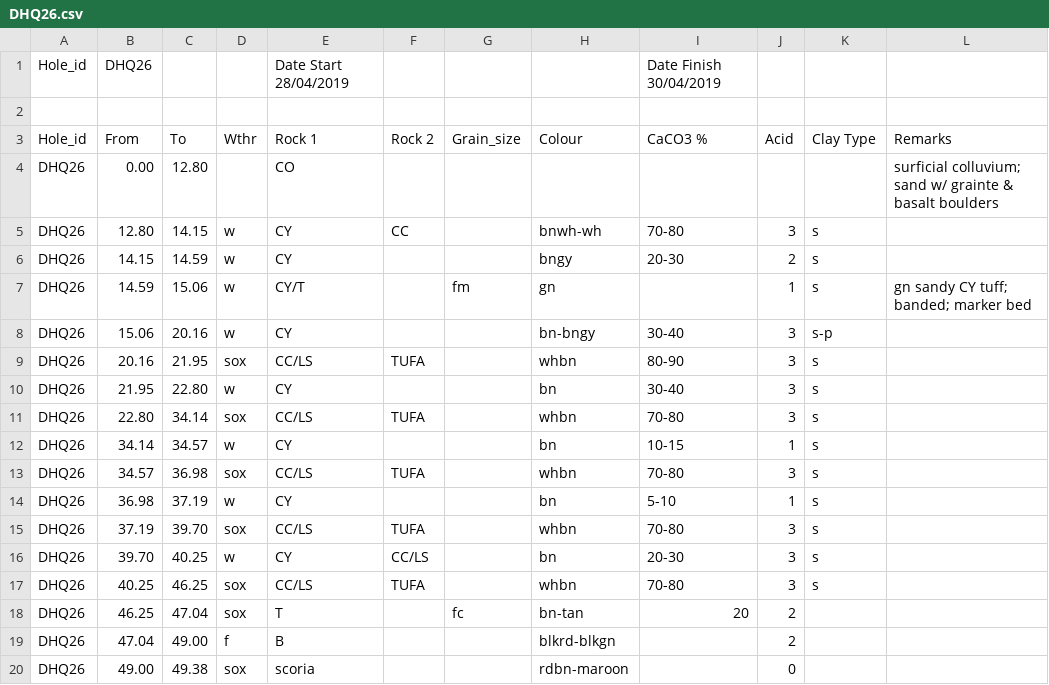
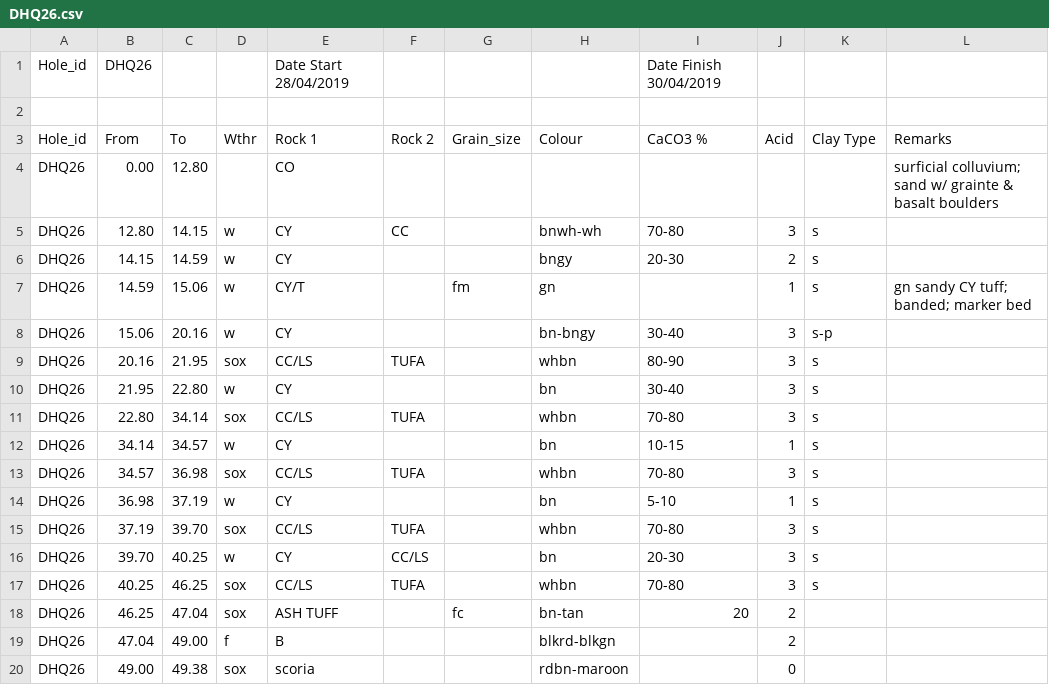
Before and after one commit to bradtke95-cmd/Hydrogeo, a CSV file: NTEC/DHQ26.csv, drawn as a sheet.

```diff
--- a/NTEC/DHQ26.csv
+++ b/NTEC/DHQ26.csv
@@ -17,3 +17,3 @@ DHQ26,39.70,40.25,w,CY,CC/LS,,bn,20-30,3,s,,,
 DHQ26,40.25,46.25,sox,CC/LS,TUFA,,whbn,70-80,3,s,,,
-DHQ26,46.25,47.04,sox,T,,fc,bn-tan,20,2,,,,
+DHQ26,46.25,47.04,sox,ASH TUFF,,fc,bn-tan,20,2,,,,
 DHQ26,47.04,49.00,f,B,,,blkrd-blkgn,,2,,,,
```
Also changed, not shown: NTEC/DHQ18.csv, 1 other file.
